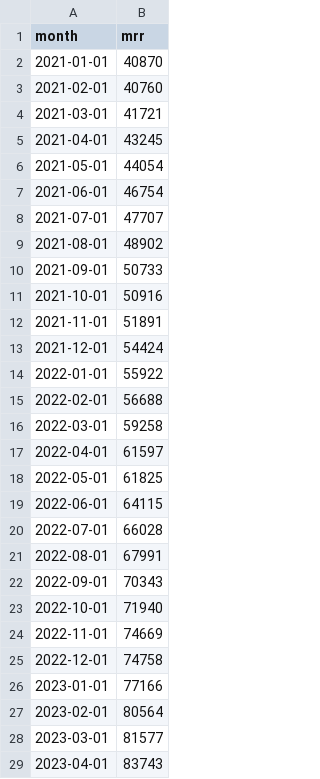
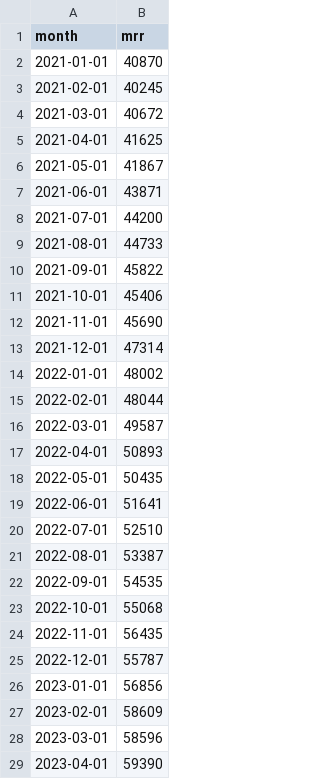
Before and after one commit to mkaavish/forecastClaudeSkill, a CSV file: examples/saas_revenue.csv, drawn as a sheet; only a part is shown; the diff covers the shown part only.

```diff
--- a/examples/saas_revenue.csv
+++ b/examples/saas_revenue.csv
@@ -2,28 +2,28 @@ month,mrr
 2021-01-01,40870
-2021-02-01,40760
-2021-03-01,41721
-2021-04-01,43245
-2021-05-01,44054
-2021-06-01,46754
-2021-07-01,47707
-2021-08-01,48902
-2021-09-01,50733
-2021-10-01,50916
-2021-11-01,51891
-2021-12-01,54424
-2022-01-01,55922
-2022-02-01,56688
-2022-03-01,59258
-2022-04-01,61597
-2022-05-01,61825
-2022-06-01,64115
-2022-07-01,66028
-2022-08-01,67991
-2022-09-01,70343
-2022-10-01,71940
-2022-11-01,74669
-2022-12-01,74758
-2023-01-01,77166
-2023-02-01,80564
-2023-03-01,81577
-2023-04-01,83743
+2021-02-01,40245
+2021-03-01,40672
+2021-04-01,41625
+2021-05-01,41867
+2021-06-01,43871
+2021-07-01,44200
+2021-08-01,44733
+2021-09-01,45822
+2021-10-01,45406
+2021-11-01,45690
+2021-12-01,47314
+2022-01-01,48002
+2022-02-01,48044
+2022-03-01,49587
+2022-04-01,50893
+2022-05-01,50435
+2022-06-01,51641
+2022-07-01,52510
+2022-08-01,53387
+2022-09-01,54535
+2022-10-01,55068
+2022-11-01,56435
+2022-12-01,55787
+2023-01-01,56856
+2023-02-01,58609
+2023-03-01,58596
+2023-04-01,59390
```
Also changed, not shown: 32 edited cells elsewhere in this file, 25 other files.
